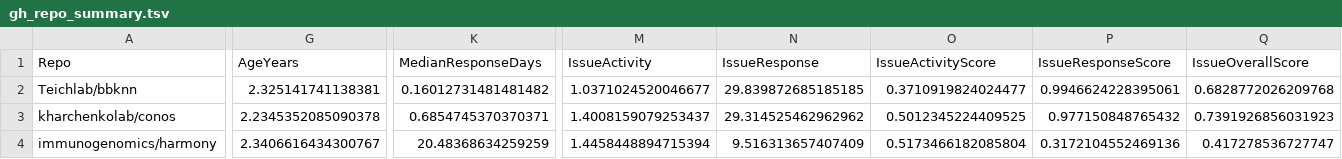
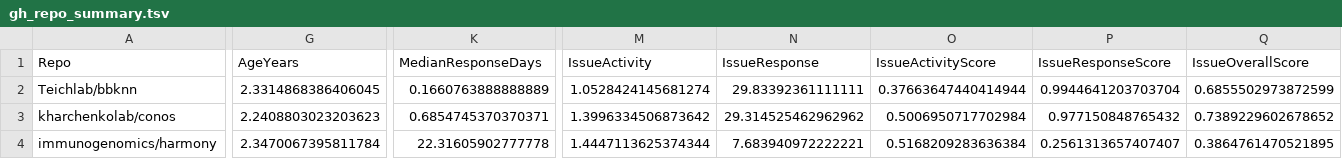
Before and after one commit to theislab/scib-reproducibility, a TSV file: data/gh_repo_summary.tsv, drawn as a sheet; only a part is shown, gaps mark what is left out; the diff covers the shown part only; the diff names each change by its address in the sheet, - before the commit and + after, or states it on an @@ line.

Commit message:
Cache GitHub issues for stats script
Add scanpy to repo list

```diff
--- a/data/gh_repo_summary.tsv
+++ b/data/gh_repo_summary.tsv
-G2 (AgeYears): 2.325141741138381
+G2 (AgeYears): 2.3314868386406045
-K2 (MedianResponseDays): 0.16012731481481482
+K2 (MedianResponseDays): 0.1660763888888889
-M2 (IssueActivity): 1.0371024520046677
+M2 (IssueActivity): 1.0528424145681274
-N2 (IssueResponse): 29.839872685185185
+N2 (IssueResponse): 29.83392361111111
-O2 (IssueActivityScore): 0.3710919824024477
+O2 (IssueActivityScore): 0.37663647440414944
-P2 (IssueResponseScore): 0.9946624228395061
+P2 (IssueResponseScore): 0.9944641203703704
-Q2 (IssueOverallScore): 0.6828772026209768
+Q2 (IssueOverallScore): 0.6855502973872599
-G3 (AgeYears): 2.2345352085090378
+G3 (AgeYears): 2.2408803023203623
-M3 (IssueActivity): 1.4008159079253437
+M3 (IssueActivity): 1.3996334506873642
-O3 (IssueActivityScore): 0.5012345224409525
+O3 (IssueActivityScore): 0.5006950717702984
-Q3 (IssueOverallScore): 0.7391926856031923
+Q3 (IssueOverallScore): 0.7389229602678652
-G4 (AgeYears): 2.3406616434300767
+G4 (AgeYears): 2.3470067395811784
-K4 (MedianResponseDays): 20.48368634259259
+K4 (MedianResponseDays): 22.31605902777778
-M4 (IssueActivity): 1.4458448894715394
+M4 (IssueActivity): 1.4447113625374344
-N4 (IssueResponse): 9.516313657407409
+N4 (IssueResponse): 7.683940972222221
-O4 (IssueActivityScore): 0.5173466182085804
+O4 (IssueActivityScore): 0.5168209283636384
-P4 (IssueResponseScore): 0.3172104552469136
+P4 (IssueResponseScore): 0.2561313657407407
-Q4 (IssueOverallScore): 0.417278536727747
+Q4 (IssueOverallScore): 0.3864761470521895
```
Also changed, not shown: 1 added row and 81 edited cells elsewhere in this file, 2 other files.
